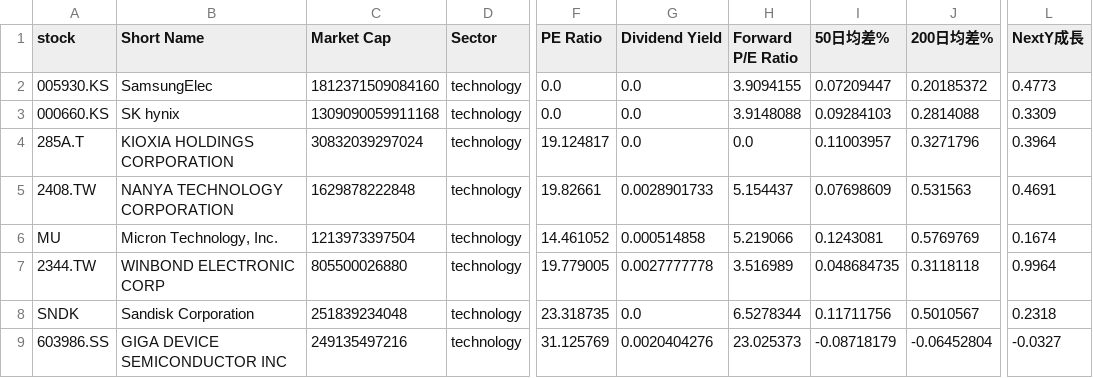
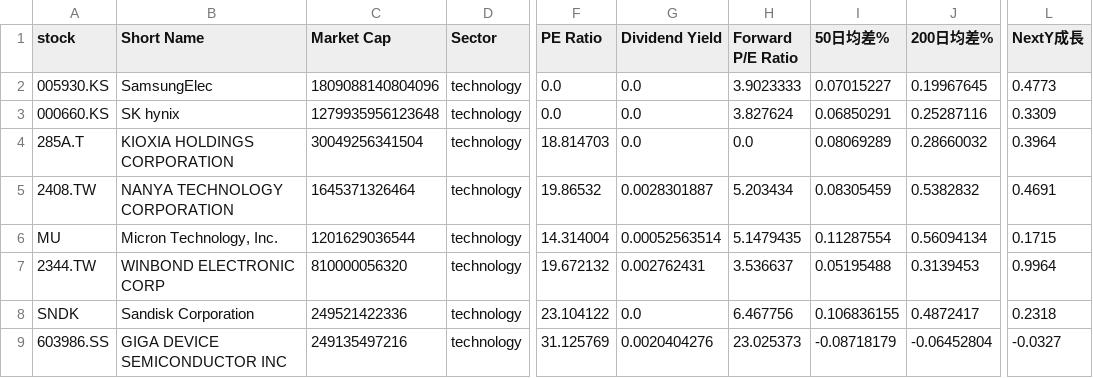
Before and after one commit to chenyicheng2008/sp500-OHLC, a CSV file: data/weekly_reutin/Memory_data.csv, drawn as a sheet; only a part is shown, gaps mark what is left out; the diff names each change by its address in the sheet, - before the commit and + after, or states it on an @@ line.

```diff
--- a/data/weekly_reutin/Memory_data.csv
+++ b/data/weekly_reutin/Memory_data.csv
-C2 (Market Cap): 1812371509084160
+C2 (Market Cap): 1809088140804096
-H2 (Forward P/E Ratio): 3.9094155
+H2 (Forward P/E Ratio): 3.9023333
-I2 (50日均差%): 0.07209447
+I2 (50日均差%): 0.07015227
-J2 (200日均差%): 0.20185372
+J2 (200日均差%): 0.19967645
-C3 (Market Cap): 1309090059911168
+C3 (Market Cap): 1279935956123648
-H3 (Forward P/E Ratio): 3.9148088
+H3 (Forward P/E Ratio): 3.827624
-I3 (50日均差%): 0.09284103
+I3 (50日均差%): 0.06850291
-J3 (200日均差%): 0.2814088
+J3 (200日均差%): 0.25287116
-C4 (Market Cap): 30832039297024
+C4 (Market Cap): 30049256341504
-F4 (PE Ratio): 19.124817
+F4 (PE Ratio): 18.814703
-I4 (50日均差%): 0.11003957
+I4 (50日均差%): 0.08069289
-J4 (200日均差%): 0.3271796
+J4 (200日均差%): 0.28660032
-C5 (Market Cap): 1629878222848
+C5 (Market Cap): 1645371326464
-F5 (PE Ratio): 19.82661
+F5 (PE Ratio): 19.86532
-G5 (Dividend Yield): 0.0028901733
+G5 (Dividend Yield): 0.0028301887
-H5 (Forward P/E Ratio): 5.154437
+H5 (Forward P/E Ratio): 5.203434
-I5 (50日均差%): 0.07698609
+I5 (50日均差%): 0.08305459
-J5 (200日均差%): 0.531563
+J5 (200日均差%): 0.5382832
-C6 (Market Cap): 1213973397504
+C6 (Market Cap): 1201629036544
-F6 (PE Ratio): 14.461052
+F6 (PE Ratio): 14.314004
-G6 (Dividend Yield): 0.000514858
+G6 (Dividend Yield): 0.00052563514
-H6 (Forward P/E Ratio): 5.219066
+H6 (Forward P/E Ratio): 5.1479435
-I6 (50日均差%): 0.1243081
+I6 (50日均差%): 0.11287554
-J6 (200日均差%): 0.5769769
+J6 (200日均差%): 0.56094134
-L6 (NextY成長): 0.1674
+L6 (NextY成長): 0.1715
-C7 (Market Cap): 805500026880
+C7 (Market Cap): 810000056320
-F7 (PE Ratio): 19.779005
+F7 (PE Ratio): 19.672132
-G7 (Dividend Yield): 0.0027777778
+G7 (Dividend Yield): 0.002762431
-H7 (Forward P/E Ratio): 3.516989
+H7 (Forward P/E Ratio): 3.536637
-I7 (50日均差%): 0.048684735
+I7 (50日均差%): 0.05195488
-J7 (200日均差%): 0.3118118
+J7 (200日均差%): 0.3139453
-C8 (Market Cap): 251839234048
+C8 (Market Cap): 249521422336
-F8 (PE Ratio): 23.318735
+F8 (PE Ratio): 23.104122
-H8 (Forward P/E Ratio): 6.5278344
+H8 (Forward P/E Ratio): 6.467756
-I8 (50日均差%): 0.11711756
+I8 (50日均差%): 0.106836155
-J8 (200日均差%): 0.5010567
+J8 (200日均差%): 0.4872417
```
Also changed, not shown: data/weekly_reutin/Memory_ohlc.csv, data/weekly_reutin/SP550_memory_combined.csv, 2 other files.
